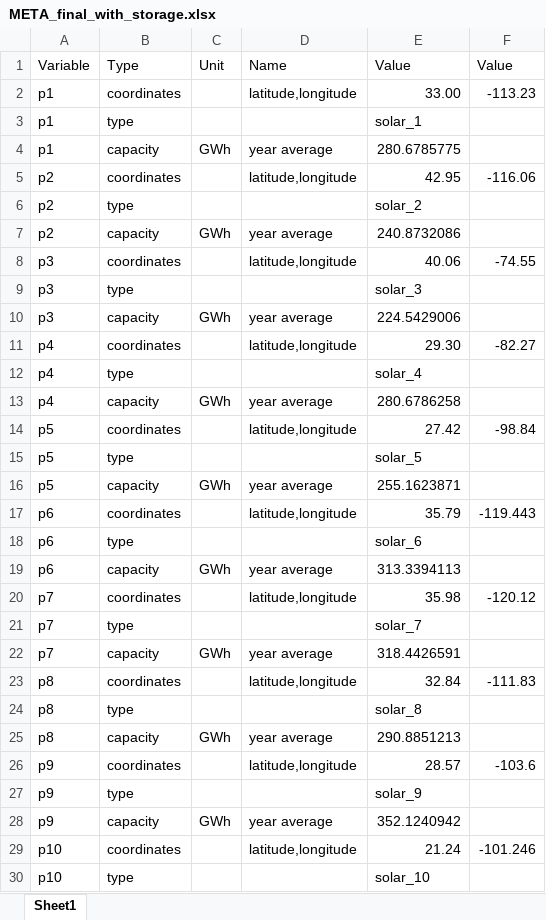
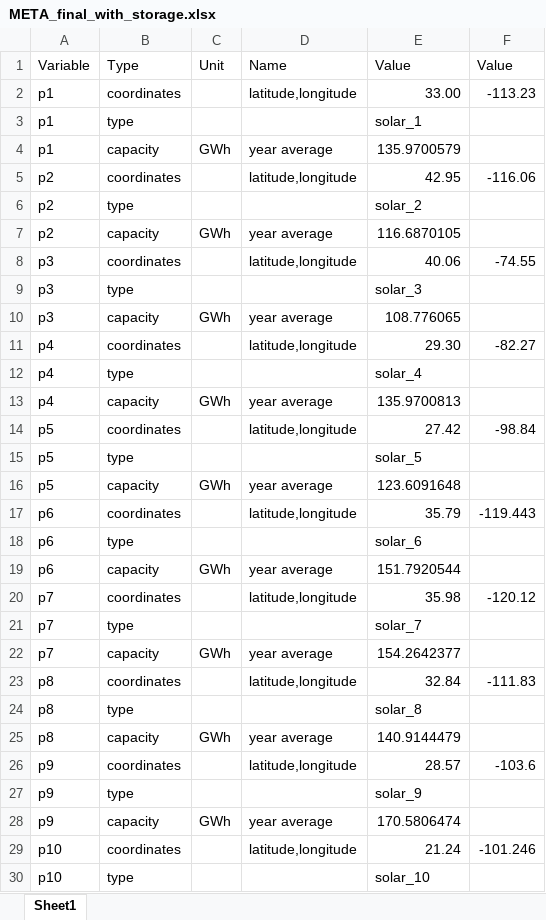
Before and after one commit to tjbroekman/storageG13, an Excel workbook: META_final_with_storage.xlsx, sheet Sheet1, drawn as a sheet; only a part is shown; values as stored, in another font and other column widths than the file's, no borders; the diff covers the shown part only; the diff names each change by its address in the sheet, - before the commit and + after, or states it on an @@ line.

Commit message:
Now storage works and production values are not huge

```diff
--- a/META_final_with_storage.xlsx (sheet Sheet1)
+++ b/META_final_with_storage.xlsx (sheet Sheet1)
-E4 (Value): 280.6785775
+E4 (Value): 135.9700579
-E7 (Value): 240.8732086
+E7 (Value): 116.6870105
-E10 (Value): 224.5429006
+E10 (Value): 108.776065
-E13 (Value): 280.6786258
+E13 (Value): 135.9700813
-E16 (Value): 255.1623871
+E16 (Value): 123.6091648
-E19 (Value): 313.3394113
+E19 (Value): 151.7920544
-E22 (Value): 318.4426591
+E22 (Value): 154.2642377
-E25 (Value): 290.8851213
+E25 (Value): 140.9144479
-E28 (Value): 352.1240942
+E28 (Value): 170.5806474
```
Also changed, not shown: 14 edited cells elsewhere in this sheet, 4 other files.
